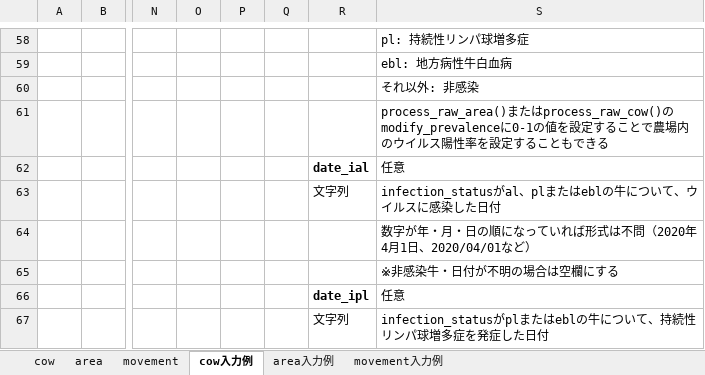
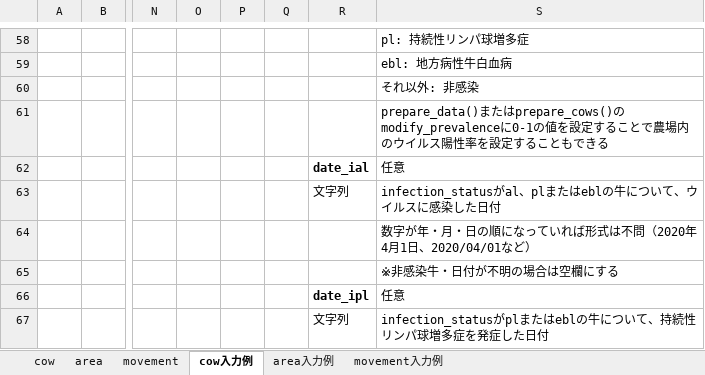
Before and after one commit to fmsan51/blvibmjp, an Excel workbook: inst/input.xlsx, sheet cow入力例, drawn as a sheet; only a part is shown, gaps mark what is left out; values as stored, in another font and other column widths than the file's, no borders; the diff names each change by its address in the sheet, - before the commit and + after, or states it on an @@ line.

Commit message:
Fix typo in input.xlsx

```diff
--- a/inst/input.xlsx (sheet cow入力例)
+++ b/inst/input.xlsx (sheet cow入力例)
-S61: process_raw_area()またはprocess_raw_cow()のmodify_prevalenceに0-1…
+S61: prepare_data()またはprepare_cows()のmodify_prevalenceに0-1…
```
Also changed, not shown: inst/input_test.xlsx, 2 other files.
